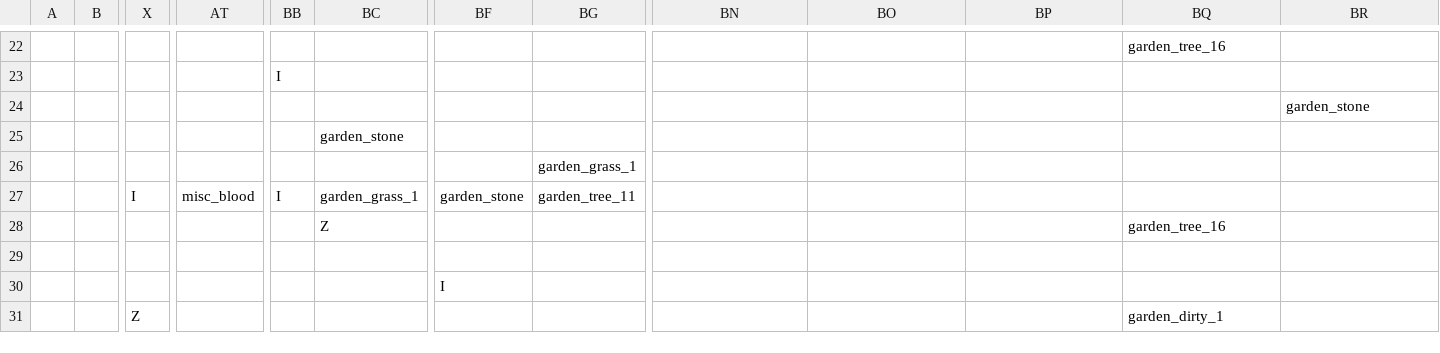
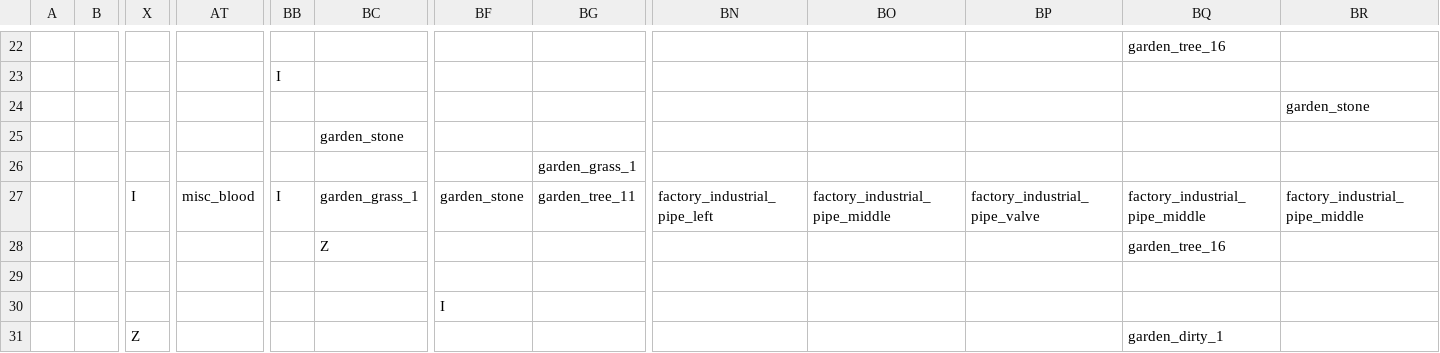
Before and after one commit to gustavokuklinski/bit-rot, a CSV file: game/map/map_L1_P0_0_1_0_0_spawn.csv, drawn as a sheet; only a part is shown, gaps mark what is left out; removed rows and columns are numbered as before the commit, all else as after; rows hold the shown columns only; the diff names each change by its address in the sheet, - before the commit and + after, or states it on an @@ line.

```diff
--- a/game/map/map_L1_P0_0_1_0_0_spawn.csv
+++ b/game/map/map_L1_P0_0_1_0_0_spawn.csv
-row 27:  |  | I | misc_blood | I | garden_grass_1 | garden_stone | garden_tree_11
+row 27:  |  | I | misc_blood | I | garden_grass_1 | garden_stone | garden_tree_11 | factory_industrial_pipe_left | factory_industrial_pipe_middle | factory_industrial_pipe_valve | factory_industrial_pipe_middle | factory_industrial_pipe_middle
```
Also changed, not shown: game/map/map_L1_P0_0_1_0_0_ground.csv, game/map/map_L1_P0_0_1_0_0_map.csv, 4 other files.
